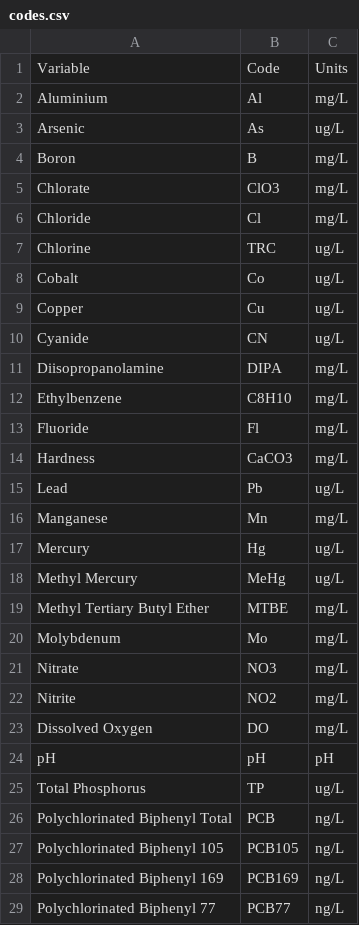
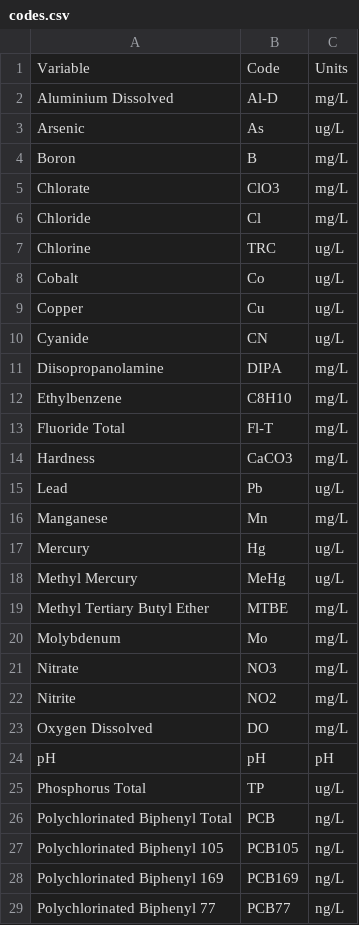
Before and after one commit to bcgov/wqbc, a CSV file: data-raw/codes.csv, drawn as a sheet; only a part is shown.

```diff
--- a/data-raw/codes.csv
+++ b/data-raw/codes.csv
@@ -1,3 +1,3 @@
 Variable,Code,Units
-Aluminium,Al,mg/L
+Aluminium Dissolved,Al-D,mg/L
 Arsenic,As,ug/L
@@ -12,3 +12,3 @@ Diisopropanolamine,DIPA,mg/L
 Ethylbenzene,C8H10,mg/L
-Fluoride,Fl,mg/L
+Fluoride Total,Fl-T,mg/L
 Hardness,CaCO3,mg/L
@@ -22,5 +22,5 @@ Nitrate,NO3,mg/L
 Nitrite,NO2,mg/L
-Dissolved Oxygen,DO,mg/L
+Oxygen Dissolved,DO,mg/L
 pH,pH,pH
-Total Phosphorus,TP,ug/L
+Phosphorus Total,TP,ug/L
 Polychlorinated Biphenyl Total,PCB,ng/L
```
Also changed, not shown: data-raw/limits.csv.
